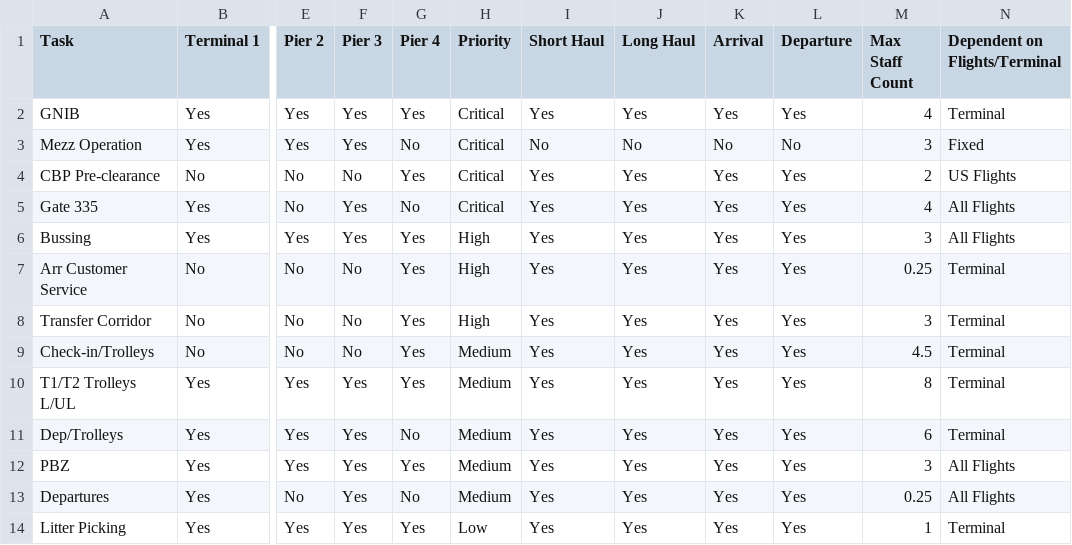
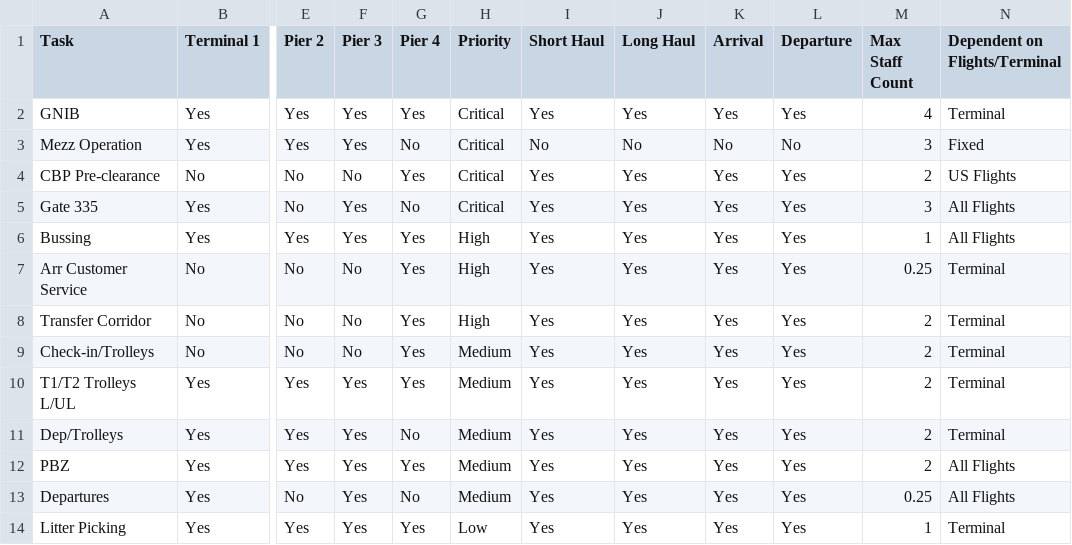
Before and after one commit to amitmanga/DAA-Project, a CSV file: data/Config.csv, drawn as a sheet; only a part is shown, gaps mark what is left out; the diff names each change by its address in the sheet, - before the commit and + after, or states it on an @@ line.

Commit message:
Config updated

```diff
--- a/data/Config.csv
+++ b/data/Config.csv
-M5 (Max Staff Count): 4
+M5 (Max Staff Count): 3
-M6 (Max Staff Count): 3
+M6 (Max Staff Count): 1
-M8 (Max Staff Count): 3
+M8 (Max Staff Count): 2
-M9 (Max Staff Count): 4.5
+M9 (Max Staff Count): 2
-M10 (Max Staff Count): 8
+M10 (Max Staff Count): 2
-M11 (Max Staff Count): 6
+M11 (Max Staff Count): 2
-M12 (Max Staff Count): 3
+M12 (Max Staff Count): 2
```
